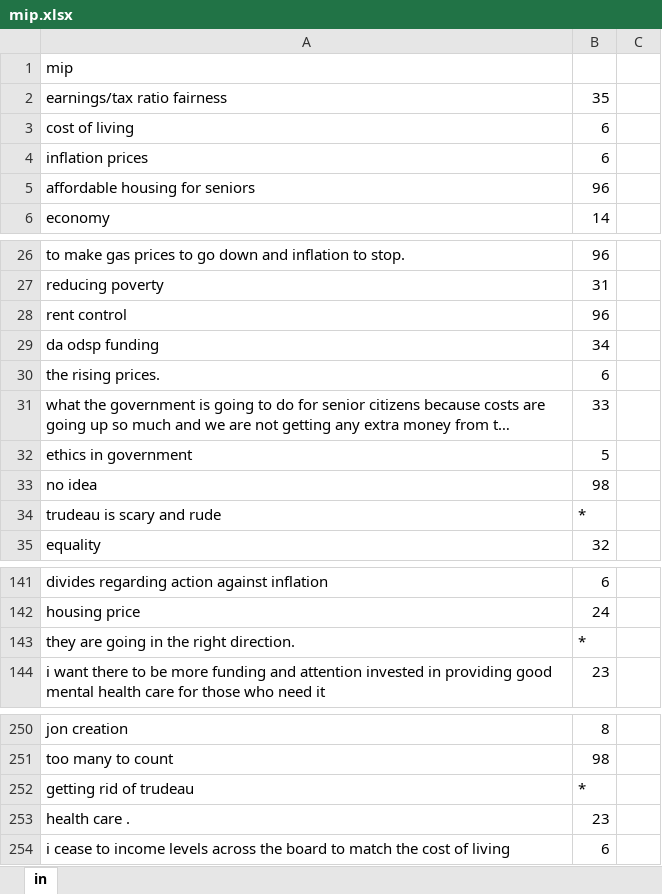
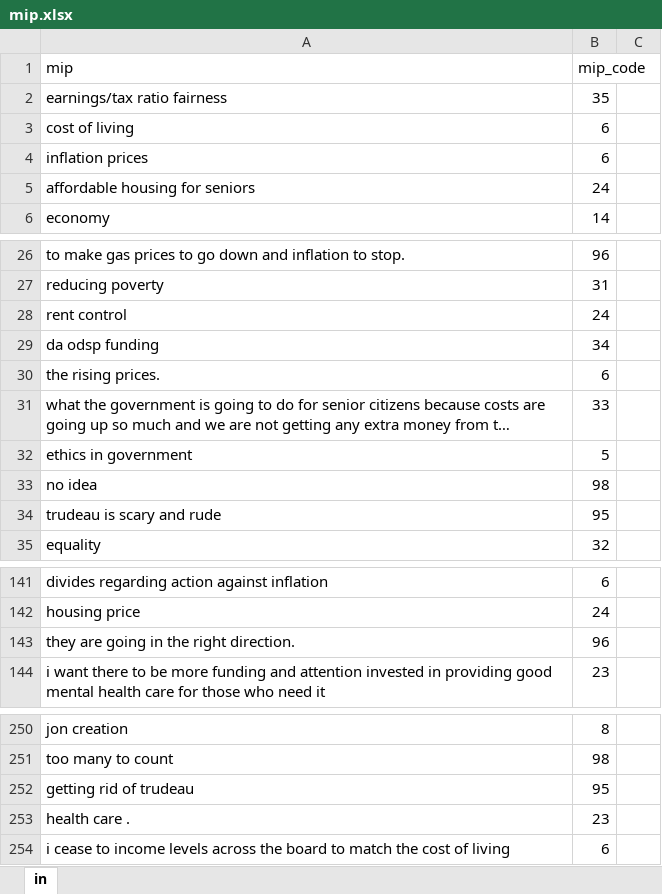
Before and after one commit to LISPOP/Ontario_Housing, an Excel workbook: Data/mip.xlsx, sheet in, drawn as a sheet; only a part is shown, gaps mark what is left out; long unchanged cells end in …; values as stored, in another font and other column widths than the file's, no borders; the diff covers the shown part only; the diff names each change by its address in the sheet, - before the commit and + after, or states it on an @@ line.

```diff
--- a/Data/mip.xlsx (sheet in)
+++ b/Data/mip.xlsx (sheet in)
-B1: (empty)
+B1: mip_code
-B5 (mip_code): 96
+B5 (mip_code): 24
-B28 (mip_code): 96
+B28 (mip_code): 24
-B34 (mip_code): *
+B34 (mip_code): 95
-B143 (mip_code): *
+B143 (mip_code): 96
-B252 (mip_code): *
+B252 (mip_code): 95
```
Also changed, not shown: 18 edited cells elsewhere in this sheet, 29 other files.
